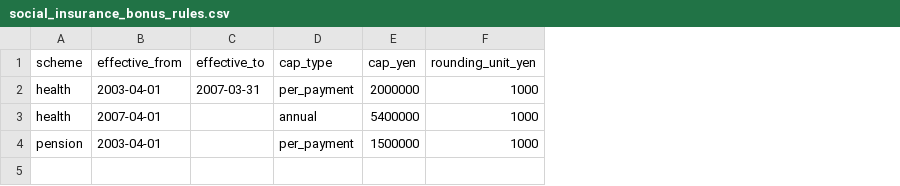
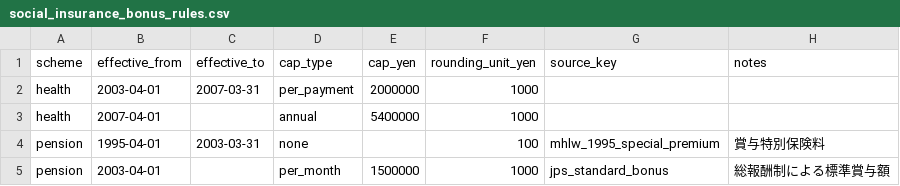
Before and after one commit to rin-sato-tech/real_wage_dashboard, a CSV file: data/raw/take_home/social_insurance_bonus_rules.csv, drawn as a sheet; addresses are those after the commit; the diff names each change by its address in the sheet, - before the commit and + after, or states it on an @@ line.

```diff
--- a/data/raw/take_home/social_insurance_bonus_rules.csv
+++ b/data/raw/take_home/social_insurance_bonus_rules.csv
+column G (source_key), row 5: jps_standard_bonus
+column H (notes), row 5: 総報酬制による標準賞与額
+row 4: pension | 1995-04-01 | 2003-03-31 | none |  | 100 | mhlw_1995_special_premium | 賞与特別保険料
-D5 (cap_type): per_payment
+D5 (cap_type): per_month
```
Also changed, not shown: 2 other files.
